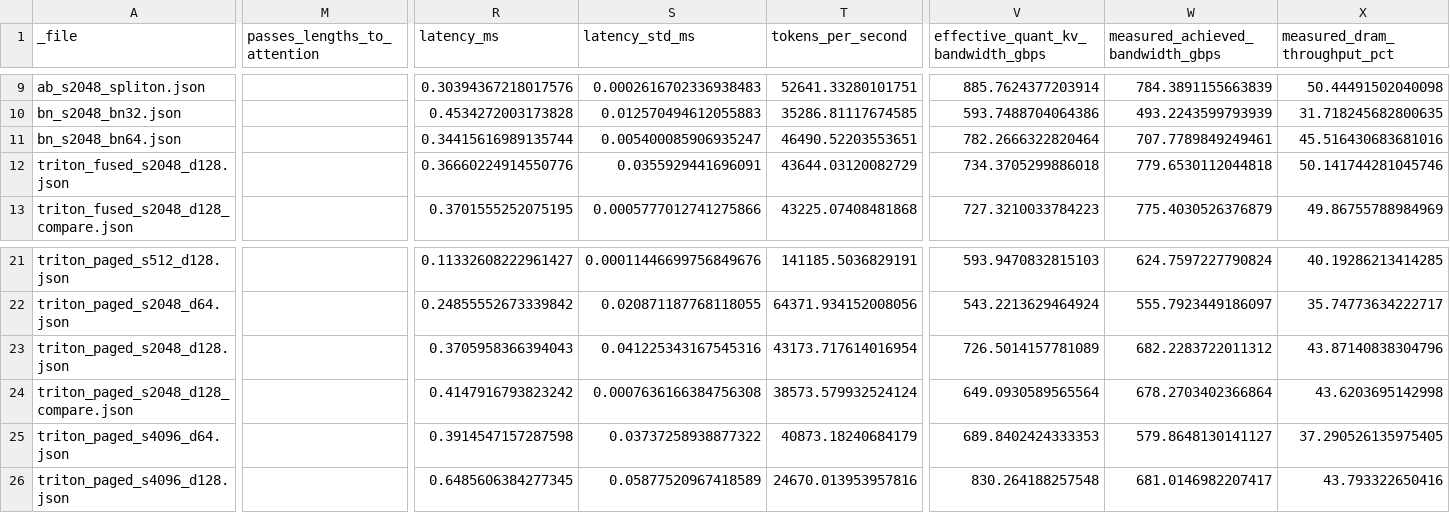
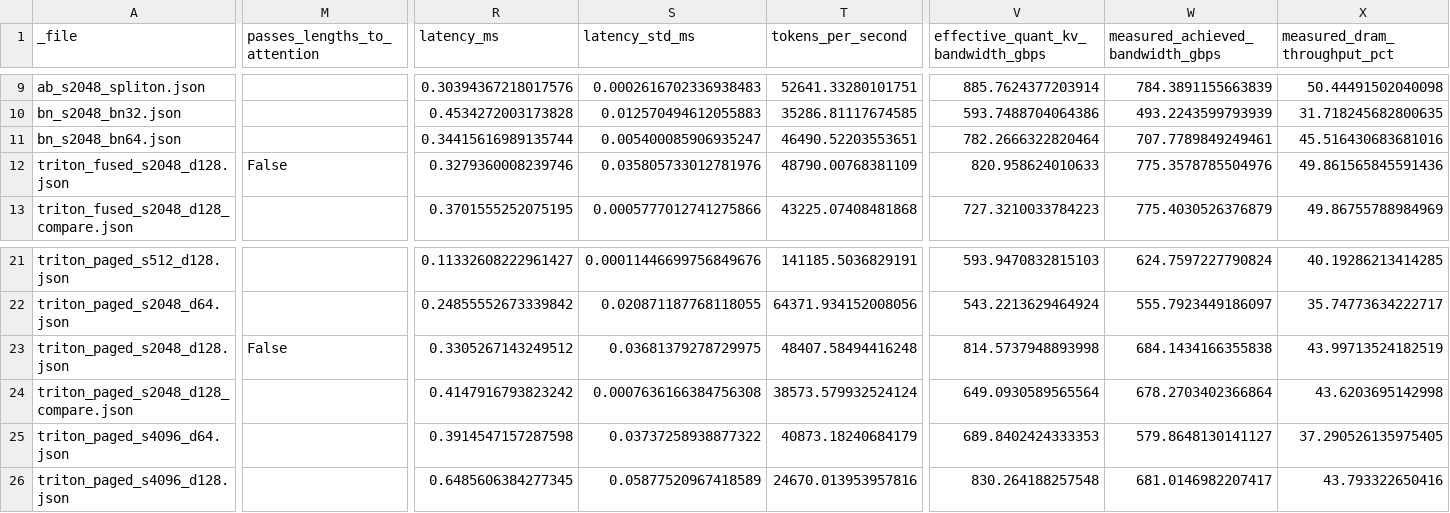
Before and after one commit to honey-floria/FlashSpec, a CSV file: results/colab_kernels/analysis/summary.csv, drawn as a sheet; only a part is shown, gaps mark what is left out; the diff covers the shown part only; the diff names each change by its address in the sheet, - before the commit and + after, or states it on an @@ line.

Commit message:
Add benchmark results

```diff
--- a/results/colab_kernels/analysis/summary.csv
+++ b/results/colab_kernels/analysis/summary.csv
-M12 (passes_lengths_to_attention): (empty)
+M12 (passes_lengths_to_attention): False
-R12 (latency_ms): 0.36660224914550776
+R12 (latency_ms): 0.3279360008239746
-S12 (latency_std_ms): 0.0355929441696091
+S12 (latency_std_ms): 0.035805733012781976
-T12 (tokens_per_second): 43644.03120082729
+T12 (tokens_per_second): 48790.00768381109
-V12: 734.3705299886018
+V12: 820.958624010633
-W12 (measured_achieved_bandwidth_gbps): 779.6530112044818
+W12 (measured_achieved_bandwidth_gbps): 775.3578785504976
-X12 (measured_dram_throughput_pct): 50.141744281045746
+X12 (measured_dram_throughput_pct): 49.861565845591436
-M23 (passes_lengths_to_attention): (empty)
+M23 (passes_lengths_to_attention): False
-R23 (latency_ms): 0.3705958366394043
+R23 (latency_ms): 0.3305267143249512
-S23 (latency_std_ms): 0.041225343167545316
+S23 (latency_std_ms): 0.03681379278729975
-T23 (tokens_per_second): 43173.717614016954
+T23 (tokens_per_second): 48407.58494416248
-V23: 726.5014157781089
+V23: 814.5737948893998
-W23 (measured_achieved_bandwidth_gbps): 682.2283722011312
+W23 (measured_achieved_bandwidth_gbps): 684.1434166355838
-X23 (measured_dram_throughput_pct): 43.87140838304796
+X23 (measured_dram_throughput_pct): 43.99713524182519
```
Also changed, not shown: 3 edited cells elsewhere in this file, 42 other files.
